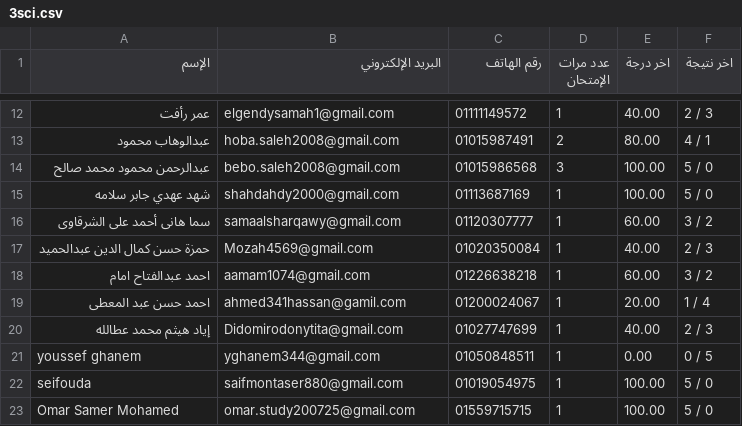
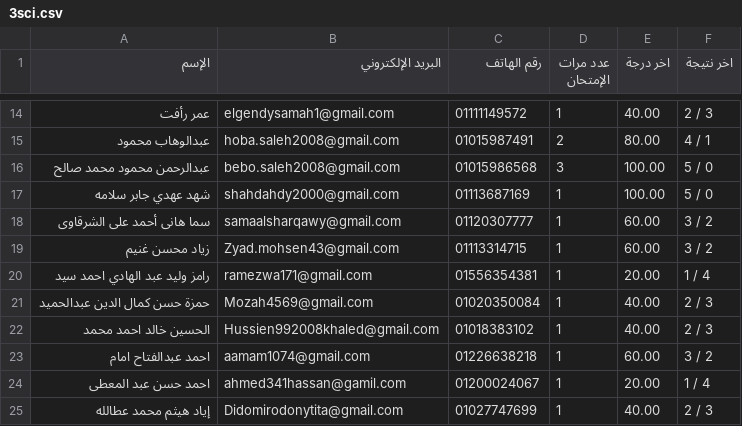
Before and after one commit to Harvovich/Marks-csv, a CSV file: 3sci.csv, drawn as a sheet; only a part is shown, gaps mark what is left out; the shorter side is filled out with more unchanged rows; the diff covers the shown part only; the diff names each change by its address in the sheet, - before the commit and + after, or states it on an @@ line.

```diff
--- a/3sci.csv
+++ b/3sci.csv
+row 19: زياد محسن غنيم | Zyad.mohsen43@gmail.com | 01113314715 | 1 | 60.00 | 3 / 2
+row 20: رامز وليد عبد الهادي احمد سيد | ramezwa171@gmail.com | 01556354381 | 1 | 20.00 | 1 / 4
+row 22: الحسين خالد احمد محمد | Hussien992008khaled@gmail.com | 01018383102 | 1 | 40.00 | 2 / 3
```
Also changed, not shown: 11 added rows elsewhere in this file.
